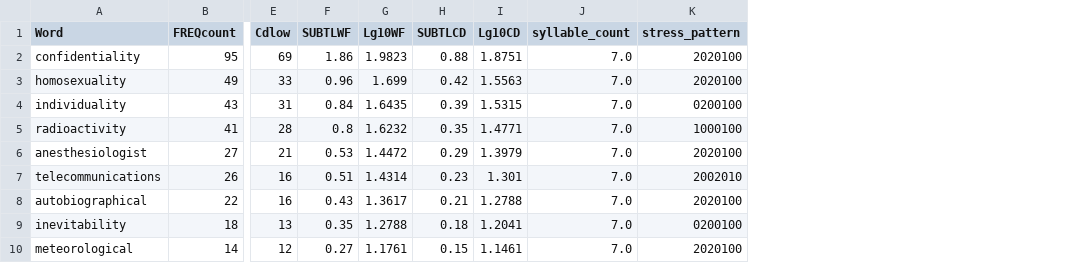
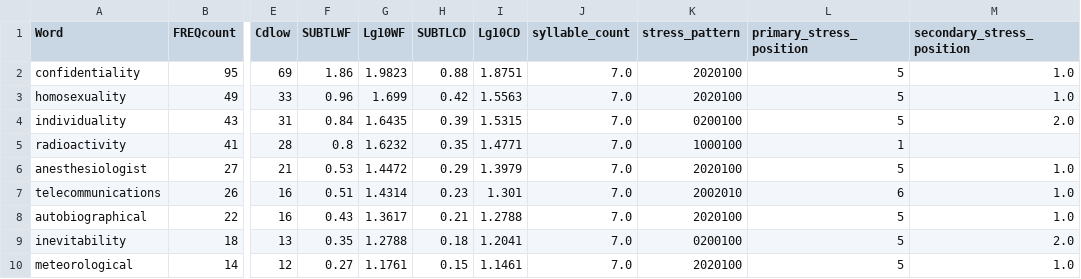
Before and after one commit to sakan811/Stress-Pattern-Occurrence-in-English-Words, a TSV file: dataset/with_stress_pattern/7_with_stress_patterns.tsv, drawn as a sheet; only a part is shown, gaps mark what is left out; the diff names each change by its address in the sheet, - before the commit and + after, or states it on an @@ line.

```diff
--- a/dataset/with_stress_pattern/7_with_stress_patterns.tsv
+++ b/dataset/with_stress_pattern/7_with_stress_patterns.tsv
+column L (primary_stress_position), rows 2-10: 5 | 5 | 5 | 1 | 5 | 6 | 5 | 5 | 5
+column M (secondary_stress_position), rows 2-10: 1.0 | 1.0 | 2.0 |  | 1.0 | 1.0 | 1.0 | 2.0 | 1.0
```
Also changed, not shown: dataset/with_stress_pattern/6_with_stress_patterns.tsv, dataset/with_stress_pattern/8_with_stress_patterns.tsv, 8 other files.
